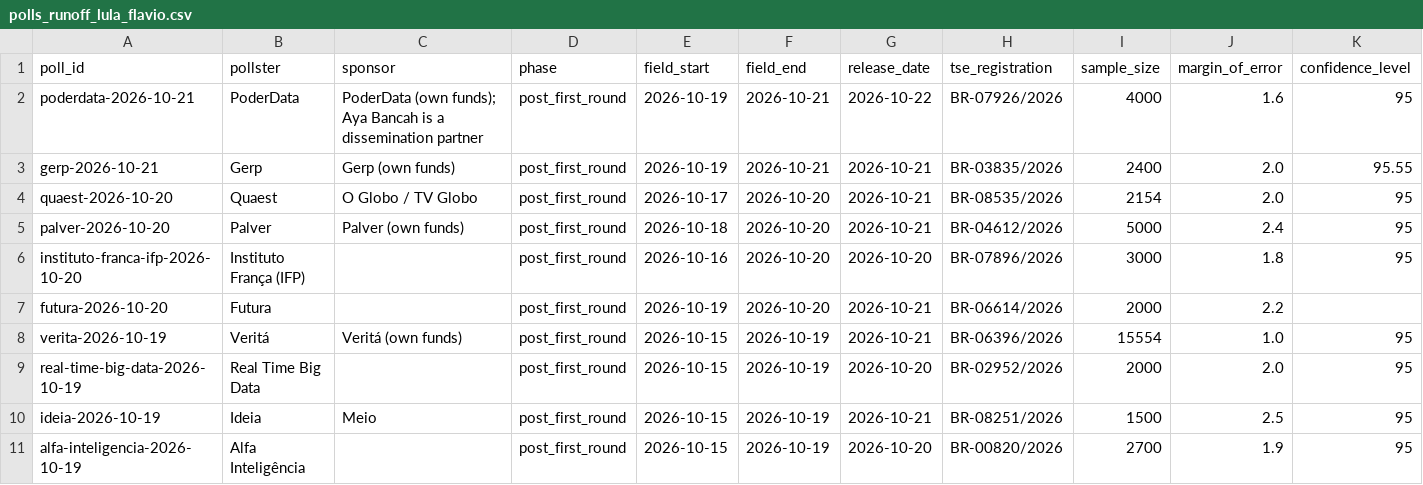
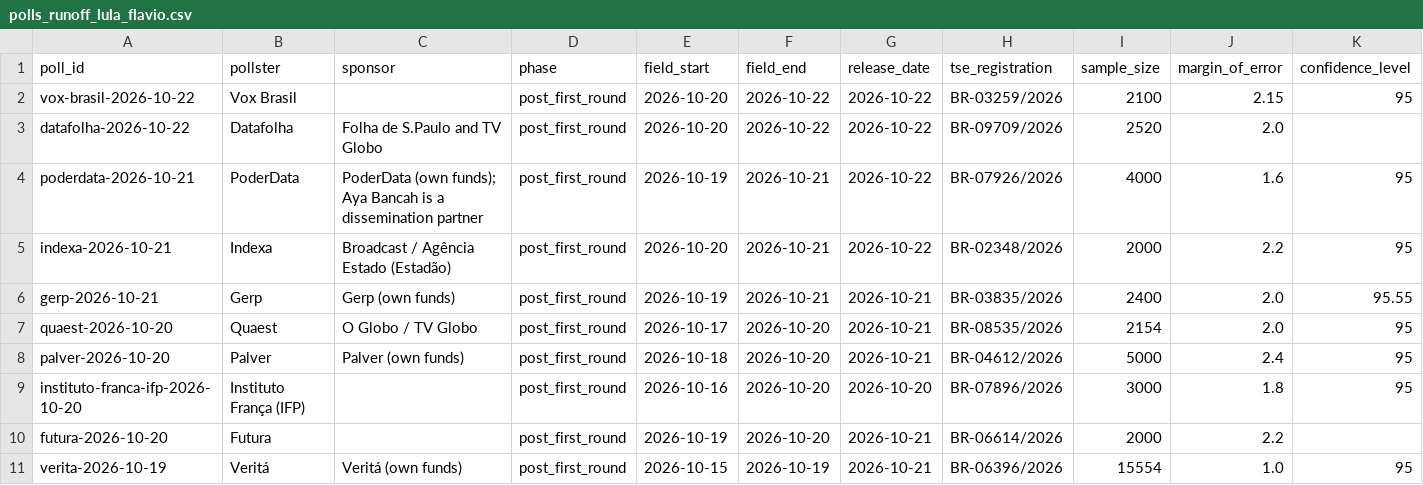
Before and after one commit to ThiagoTVarella/thiagotvarella.github.io, a CSV file: brpolls/data/polls_runoff_lula_flavio.csv, drawn as a sheet; only a part is shown; the shorter side is filled out with more unchanged rows; rows hold the shown columns only; the diff names each change by its address in the sheet, - before the commit and + after, or states it on an @@ line.

```diff
--- a/brpolls/data/polls_runoff_lula_flavio.csv
+++ b/brpolls/data/polls_runoff_lula_flavio.csv
+row 2: vox-brasil-2026-10-22 | Vox Brasil |  | post_first_round | 2026-10-20 | 2026-10-22 | 2026-10-22 | BR-03259/2026 | 2100 | 2.15 | 95
+row 3: datafolha-2026-10-22 | Datafolha | Folha de S.Paulo and TV Globo | post_first_round | 2026-10-20 | 2026-10-22 | 2026-10-22 | BR-09709/2026 | 2520 | 2.0
+row 5: indexa-2026-10-21 | Indexa | Broadcast / Agência Estado (Estadão) | post_first_round | 2026-10-20 | 2026-10-21 | 2026-10-22 | BR-02348/2026 | 2000 | 2.2 | 95
```
Also changed, not shown: 5 other files.
